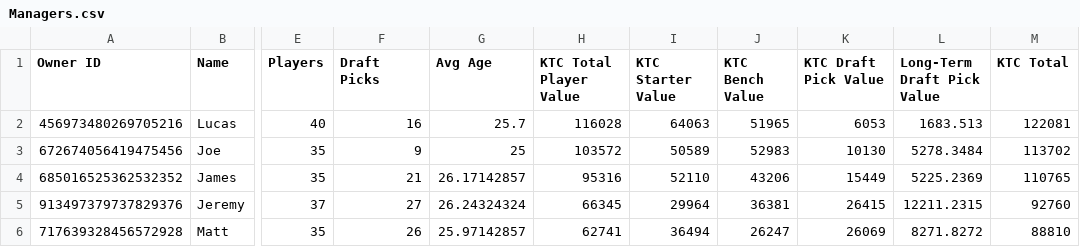
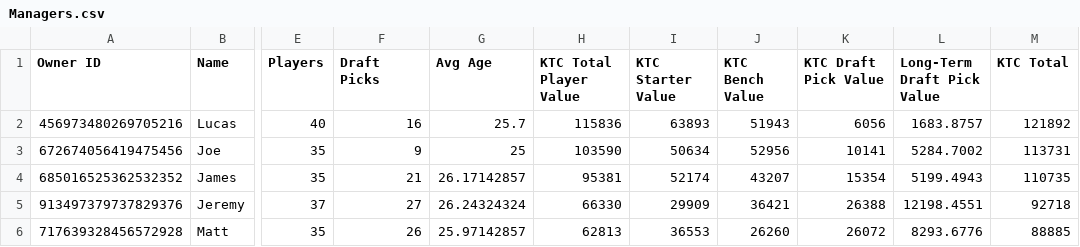
Before and after one commit to lalder95/AGS_Data, a CSV file: CSV/Managers.csv, drawn as a sheet; only a part is shown, gaps mark what is left out; the diff covers the shown part only; the diff names each change by its address in the sheet, - before the commit and + after, or states it on an @@ line.

```diff
--- a/CSV/Managers.csv
+++ b/CSV/Managers.csv
-H2 (KTC Total Player Value): 116028
+H2 (KTC Total Player Value): 115836
-I2 (KTC Starter Value): 64063
+I2 (KTC Starter Value): 63893
-J2 (KTC Bench Value): 51965
+J2 (KTC Bench Value): 51943
-K2 (KTC Draft Pick Value): 6053
+K2 (KTC Draft Pick Value): 6056
-L2 (Long-Term Draft Pick Value): 1683.513
+L2 (Long-Term Draft Pick Value): 1683.8757
-M2 (KTC Total): 122081
+M2 (KTC Total): 121892
-H3 (KTC Total Player Value): 103572
+H3 (KTC Total Player Value): 103590
-I3 (KTC Starter Value): 50589
+I3 (KTC Starter Value): 50634
-J3 (KTC Bench Value): 52983
+J3 (KTC Bench Value): 52956
-K3 (KTC Draft Pick Value): 10130
+K3 (KTC Draft Pick Value): 10141
-L3 (Long-Term Draft Pick Value): 5278.3484
+L3 (Long-Term Draft Pick Value): 5284.7002
-M3 (KTC Total): 113702
+M3 (KTC Total): 113731
-H4 (KTC Total Player Value): 95316
+H4 (KTC Total Player Value): 95381
-I4 (KTC Starter Value): 52110
+I4 (KTC Starter Value): 52174
-J4 (KTC Bench Value): 43206
+J4 (KTC Bench Value): 43207
-K4 (KTC Draft Pick Value): 15449
+K4 (KTC Draft Pick Value): 15354
-L4 (Long-Term Draft Pick Value): 5225.2369
+L4 (Long-Term Draft Pick Value): 5199.4943
-M4 (KTC Total): 110765
+M4 (KTC Total): 110735
-H5 (KTC Total Player Value): 66345
+H5 (KTC Total Player Value): 66330
-I5 (KTC Starter Value): 29964
+I5 (KTC Starter Value): 29909
-J5 (KTC Bench Value): 36381
+J5 (KTC Bench Value): 36421
-K5 (KTC Draft Pick Value): 26415
+K5 (KTC Draft Pick Value): 26388
-L5 (Long-Term Draft Pick Value): 12211.2315
+L5 (Long-Term Draft Pick Value): 12198.4551
-M5 (KTC Total): 92760
+M5 (KTC Total): 92718
-H6 (KTC Total Player Value): 62741
+H6 (KTC Total Player Value): 62813
-I6 (KTC Starter Value): 36494
+I6 (KTC Starter Value): 36553
-J6 (KTC Bench Value): 26247
+J6 (KTC Bench Value): 26260
-K6 (KTC Draft Pick Value): 26069
+K6 (KTC Draft Pick Value): 26072
-L6 (Long-Term Draft Pick Value): 8271.8272
+L6 (Long-Term Draft Pick Value): 8293.6776
-M6 (KTC Total): 88810
+M6 (KTC Total): 88885
```
Also changed, not shown: 1 added row, 1 removed row and 42 edited cells elsewhere in this file, CSV/MatchupHistory.csv, CSV/PickList.csv, 5 other files.
